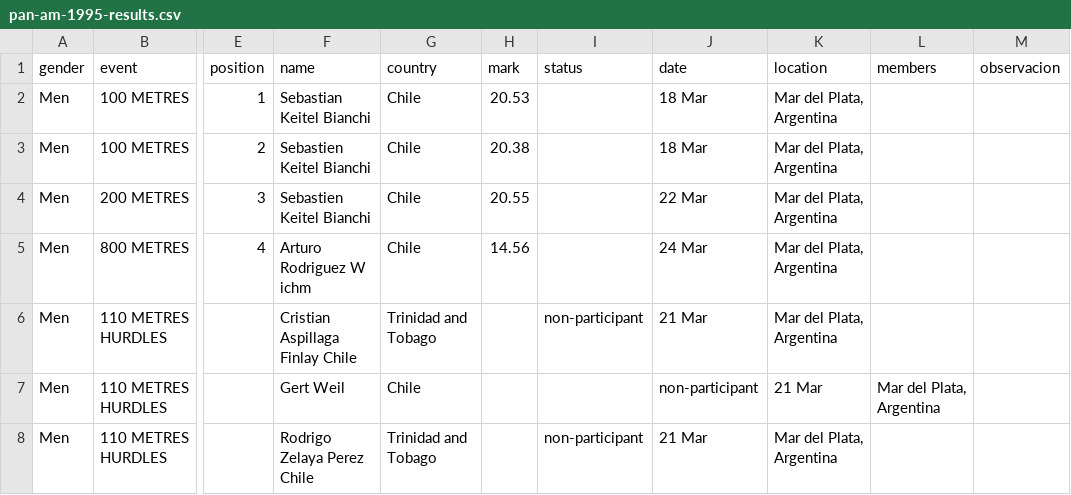
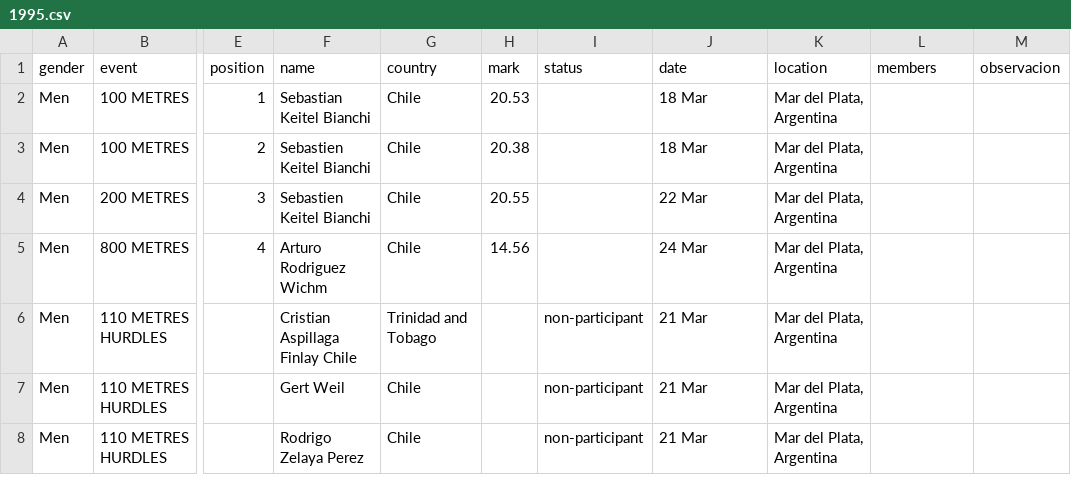
Before and after one commit to cristinadiaztobar7/Webstory-de-Cristina-D-az-M-nica-Montero-y-Vicente-V-squez-, a CSV file: Entrega_03/Montero_Monica_vis_01/BASE DATOS HOMBRES LIMPIA POR AÑO/1995.csv (was Entrega_03/Montero_Monica_vis_01/BASE DATOS HOMBRES LIMPIA POR AÑO/pan-am-1995-results.csv), drawn as a sheet; only a part is shown, gaps mark what is left out; the diff names each change by its address in the sheet, - before the commit and + after, or states it on an @@ line.

Commit message:
Update and rename pan-am-1995-results.csv to 1995.csv

```diff
--- a/Entrega_03/Montero_Monica_vis_01/BASE DATOS HOMBRES LIMPIA POR AÑO/pan-am-1995-results.csv
+++ b/Entrega_03/Montero_Monica_vis_01/BASE DATOS HOMBRES LIMPIA POR AÑO/1995.csv
-F5 (name): Arturo Rodriguez W ichm
+F5 (name): Arturo Rodriguez Wichm
-I7 (status): (empty)
+I7 (status): non-participant
-J7 (date): non-participant
+J7 (date): 21 Mar
-K7 (location): 21 Mar
+K7 (location): Mar del Plata, Argentina
-L7 (members): Mar del Plata, Argentina
+L7 (members): (empty)
-F8 (name): Rodrigo Zelaya Perez Chile
+F8 (name): Rodrigo Zelaya Perez
-G8 (country): Trinidad and Tobago
+G8 (country): Chile
```
